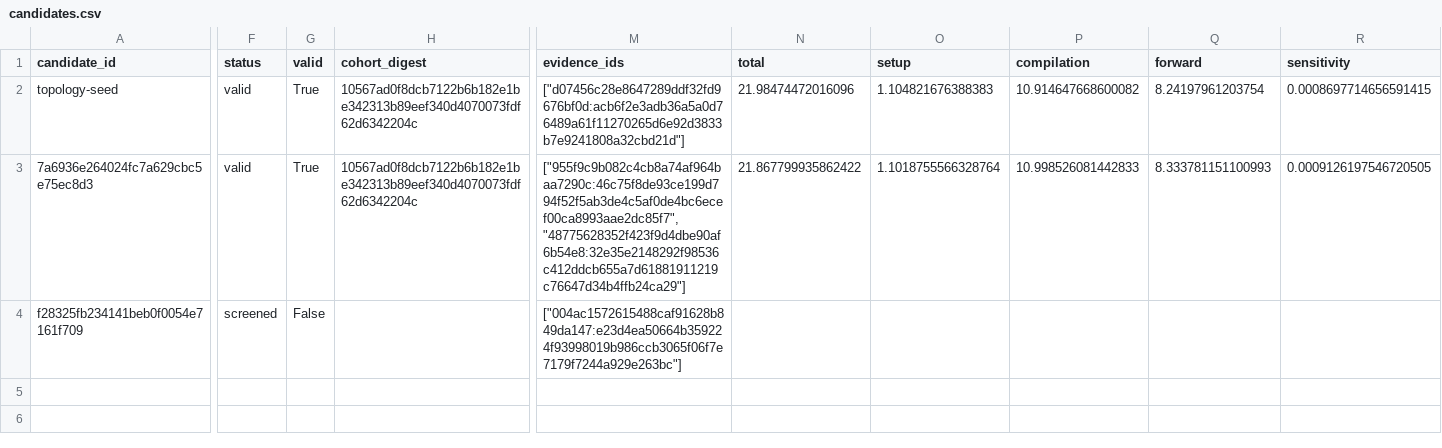
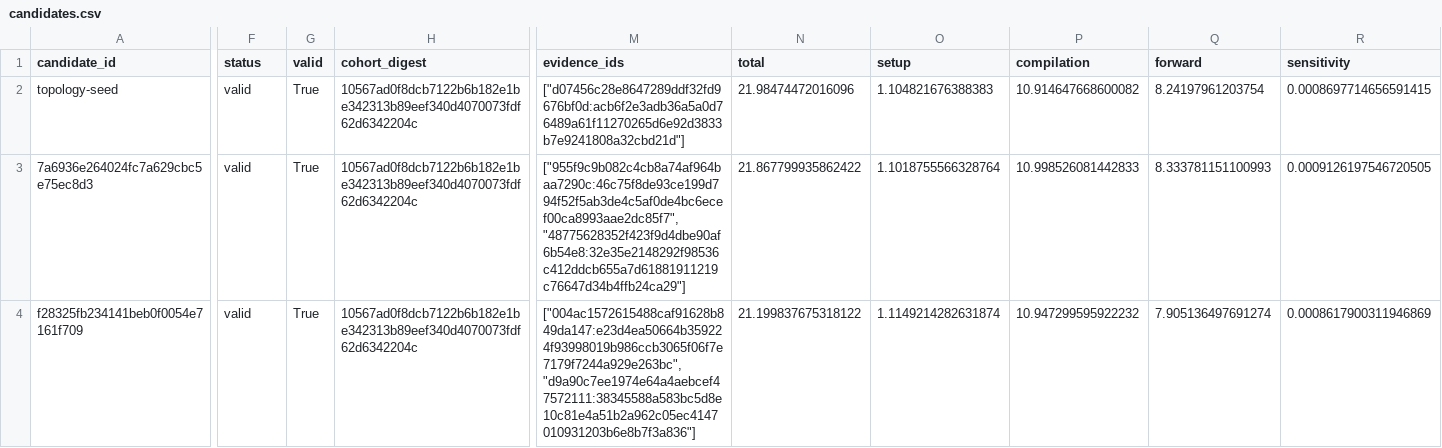
Before and after one commit to timbtz/feyer-search-lab, a CSV file: experiments/campaigns/layout-numerical-v2/candidates.csv, drawn as a sheet; only a part is shown, gaps mark what is left out; the diff covers the shown part only; the diff names each change by its address in the sheet, - before the commit and + after, or states it on an @@ line.

Commit message:
Record DAG campaign f28325fb234141beb0f0054e7161f709-full

```diff
--- a/experiments/campaigns/layout-numerical-v2/candidates.csv
+++ b/experiments/campaigns/layout-numerical-v2/candidates.csv
-F4 (status): screened
+F4 (status): valid
-G4 (valid): False
+G4 (valid): True
-H4 (cohort_digest): (empty)
+H4 (cohort_digest): 10567ad0f8dcb7122b6b182e1be342313b89eef340d4070073fdf62d6342204c
-M4 (evidence_ids): ["004ac1572615488caf91628b849da147:e23d4ea50664b359224f93998019b986ccb3065f06f7e7179f7244a929e263bc"]
+M4 (evidence_ids): ["004ac1572615488caf91628b849da147:e23d4ea50664b359224f93998019b986ccb3065f06f7e7179f7244a929e263bc", "d9a90c7ee1974e64a4aebcef47572111:38345588a583bc5d8e10c81e4a51b2a962c05ec4147010931203b6e8b7f3a836"]
-N4 (total): (empty)
+N4 (total): 21.199837675318122
-O4 (setup): (empty)
+O4 (setup): 1.1149214282631874
-P4 (compilation): (empty)
+P4 (compilation): 10.947299595922232
-Q4 (forward): (empty)
+Q4 (forward): 7.905136497691274
-R4 (sensitivity): (empty)
+R4 (sensitivity): 0.0008617900311946869
```
Also changed, not shown: 2 edited cells elsewhere in this file, 7 other files.
